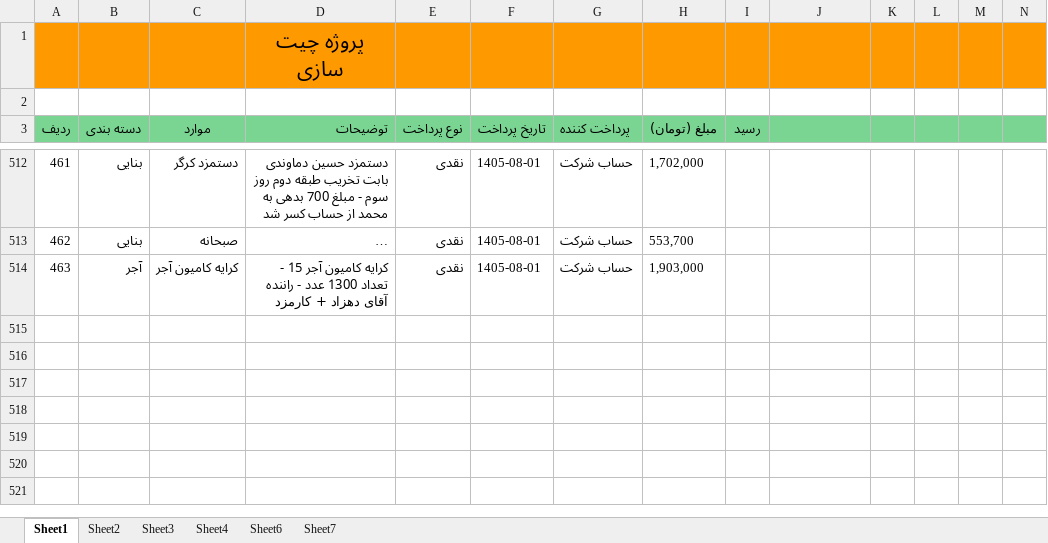
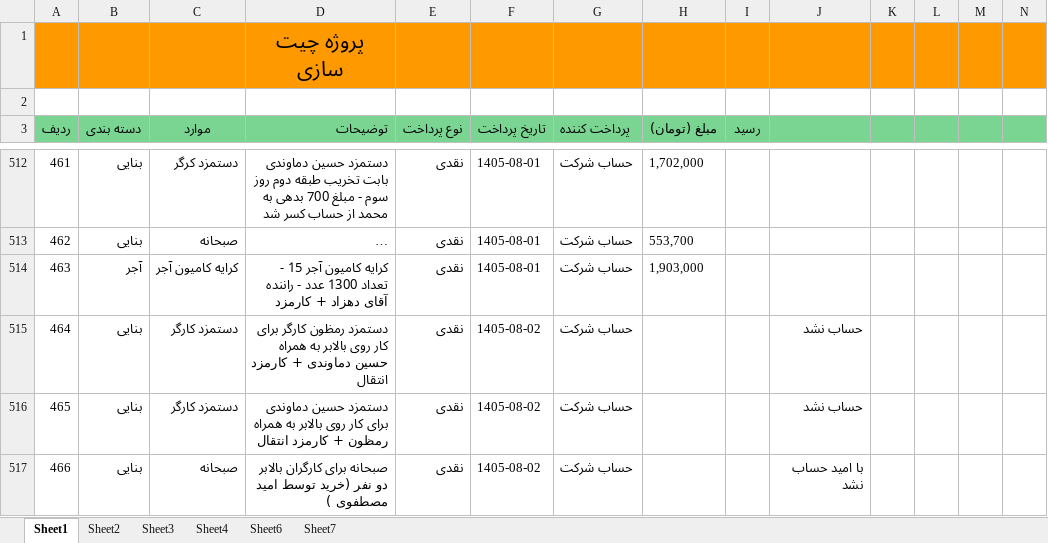
Before and after one commit to mostafavim1990/sadabad-team, an Excel workbook: report/chitsazi/Chitsazi.xlsm, sheet Sheet1, drawn as a sheet; only a part is shown, gaps mark what is left out; long unchanged cells end in …; values as stored, in another font and other column widths than the file's, no borders; charts and pictures and conditional formats not drawn; rows hold the shown columns only; the diff names each change by its address in the sheet, - before the commit and + after, or states it on an @@ line.

```diff
--- a/report/chitsazi/Chitsazi.xlsm (sheet Sheet1)
+++ b/report/chitsazi/Chitsazi.xlsm (sheet Sheet1)
+row 515: 464 | بنایی | دستمزد کارگر | دستمزد رمظون کارگر برای کار روی بالابر به همراه حسین دماوندی + کارمزد انتقال | نقدی | 1405-08-02 | حساب شرکت |  |  | حساب نشد
+row 516: 465 | بنایی | دستمزد کارگر | دستمزد حسین دماوندی برای کار روی بالابر به همراه رمظون + کارمزد انتقال | نقدی | 1405-08-02 | حساب شرکت |  |  | حساب نشد
+row 517: 466 | بنایی | صبحانه | صبحانه برای کارگران بالابر دو نفر (خرید توسط امید مصطفوی ) | نقدی | 1405-08-02 | حساب شرکت |  |  | با امید حساب نشد
```
Also changed, not shown: report/farhangian/Farhangian.xlsm, 5 other files.
